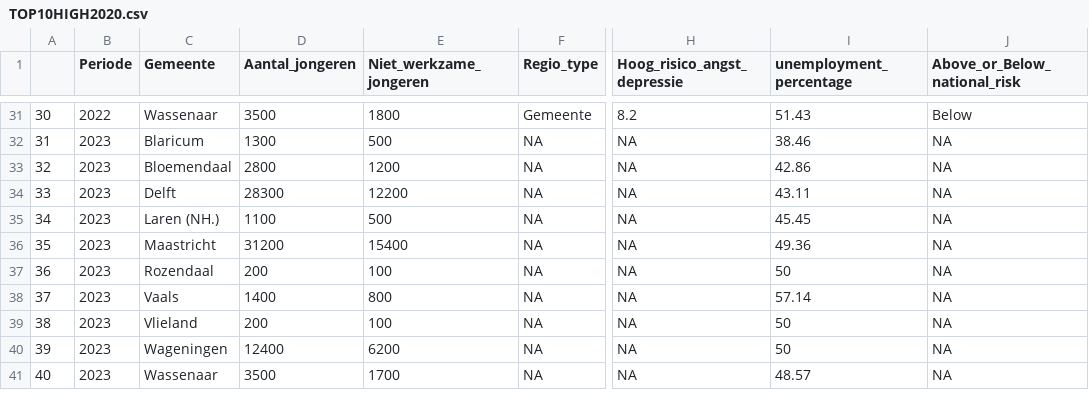
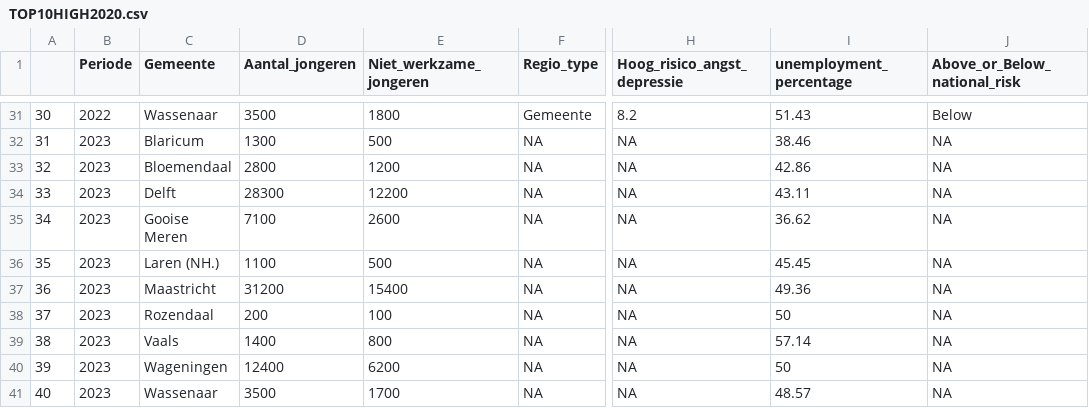
Before and after one commit to Collinveenstra/Programming-group2-, a CSV file: important data/TOP10HIGH2020.csv, drawn as a sheet; only a part is shown, gaps mark what is left out; the diff covers the shown part only; the diff names each change by its address in the sheet, - before the commit and + after, or states it on an @@ line.

```diff
--- a/important data/TOP10HIGH2020.csv
+++ b/important data/TOP10HIGH2020.csv
-C35 (Gemeente): Laren (NH.)
+C35 (Gemeente): Gooise Meren
-D35 (Aantal_jongeren): 1100
+D35 (Aantal_jongeren): 7100
-E35 (Niet_werkzame_jongeren): 500
+E35 (Niet_werkzame_jongeren): 2600
-I35 (unemployment_percentage): 45.45
+I35 (unemployment_percentage): 36.62
-C36 (Gemeente): Maastricht
+C36 (Gemeente): Laren (NH.)
-D36 (Aantal_jongeren): 31200
+D36 (Aantal_jongeren): 1100
-E36 (Niet_werkzame_jongeren): 15400
+E36 (Niet_werkzame_jongeren): 500
-I36 (unemployment_percentage): 49.36
+I36 (unemployment_percentage): 45.45
-C37 (Gemeente): Rozendaal
+C37 (Gemeente): Maastricht
-D37 (Aantal_jongeren): 200
+D37 (Aantal_jongeren): 31200
-E37 (Niet_werkzame_jongeren): 100
+E37 (Niet_werkzame_jongeren): 15400
-I37 (unemployment_percentage): 50
+I37 (unemployment_percentage): 49.36
-C38 (Gemeente): Vaals
+C38 (Gemeente): Rozendaal
-D38 (Aantal_jongeren): 1400
+D38 (Aantal_jongeren): 200
-E38 (Niet_werkzame_jongeren): 800
+E38 (Niet_werkzame_jongeren): 100
-I38 (unemployment_percentage): 57.14
+I38 (unemployment_percentage): 50
-C39 (Gemeente): Vlieland
+C39 (Gemeente): Vaals
-D39 (Aantal_jongeren): 200
+D39 (Aantal_jongeren): 1400
-E39 (Niet_werkzame_jongeren): 100
+E39 (Niet_werkzame_jongeren): 800
-I39 (unemployment_percentage): 50
+I39 (unemployment_percentage): 57.14
```
Also changed, not shown: 1 added row, 1 removed row and 57 edited cells elsewhere in this file.
